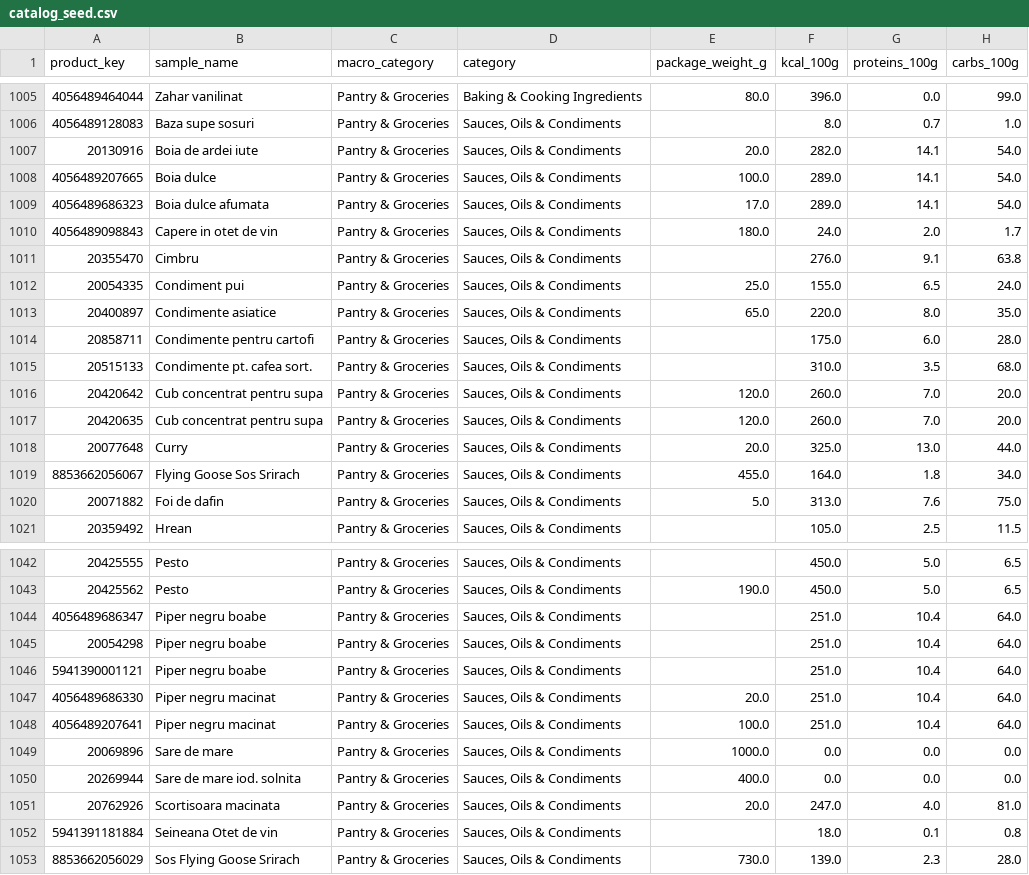
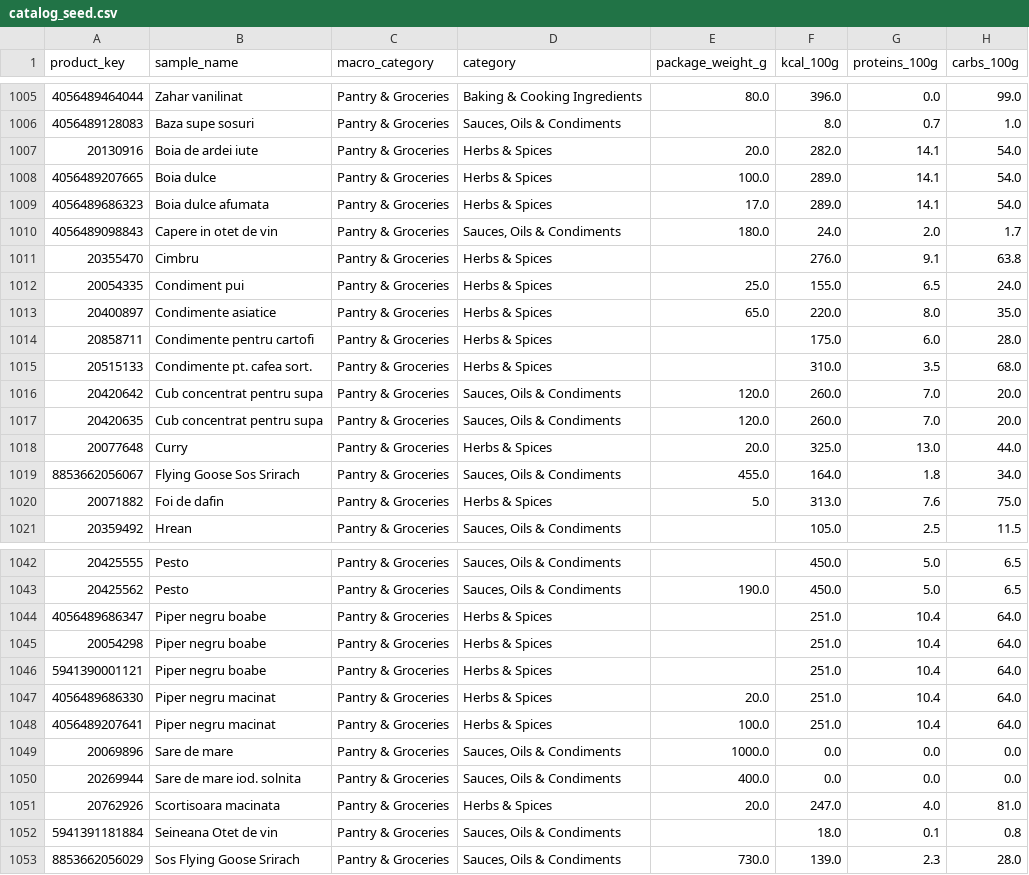
Before and after one commit to andreidoros/lidl-spending-nutrition, a CSV file: data/catalogs/ro/catalog_seed.csv, drawn as a sheet; only a part is shown, gaps mark what is left out; the diff covers the shown part only; the diff names each change by its address in the sheet, - before the commit and + after, or states it on an @@ line.

```diff
--- a/data/catalogs/ro/catalog_seed.csv
+++ b/data/catalogs/ro/catalog_seed.csv
-D1007:D1009 (category): Sauces, Oils & Condiments
+D1007:D1009 (category): Herbs & Spices
-D1011:D1015 (category): Sauces, Oils & Condiments
+D1011:D1015 (category): Herbs & Spices
-D1018 (category): Sauces, Oils & Condiments
+D1018 (category): Herbs & Spices
-D1020 (category): Sauces, Oils & Condiments
+D1020 (category): Herbs & Spices
-D1044:D1048 (category): Sauces, Oils & Condiments
+D1044:D1048 (category): Herbs & Spices
-D1051 (category): Sauces, Oils & Condiments
+D1051 (category): Herbs & Spices
```
Also changed, not shown: 20 edited cells elsewhere in this file, 21 other files.
